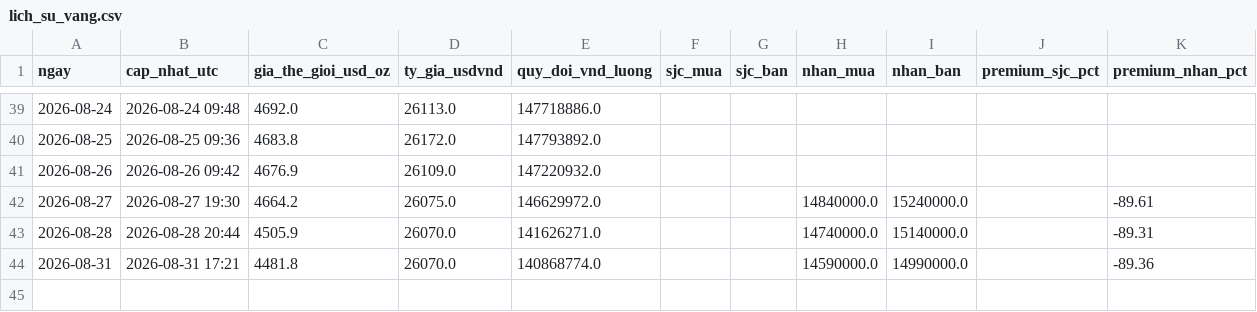
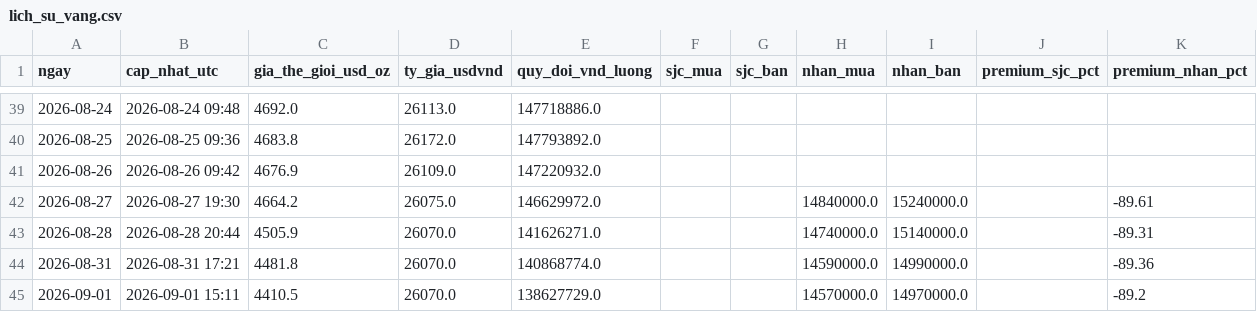
Before and after one commit to tungchisofft/chung-khoan, a CSV file: lich_su_vang.csv, drawn as a sheet; only a part is shown, gaps mark what is left out.

```diff
--- a/lich_su_vang.csv
+++ b/lich_su_vang.csv
@@ -44 +44,2 @@
 2026-08-31,2026-08-31 17:21,4481.8,26070.0,140868774.0,,,14590000.0,14990000.0,,-89.36
+2026-09-01,2026-09-01 15:11,4410.5,26070.0,138627729.0,,,14570000.0,14970000.0,,-89.2
```
Also changed, not shown: Bao_cao_vang.csv, 1 other file.
